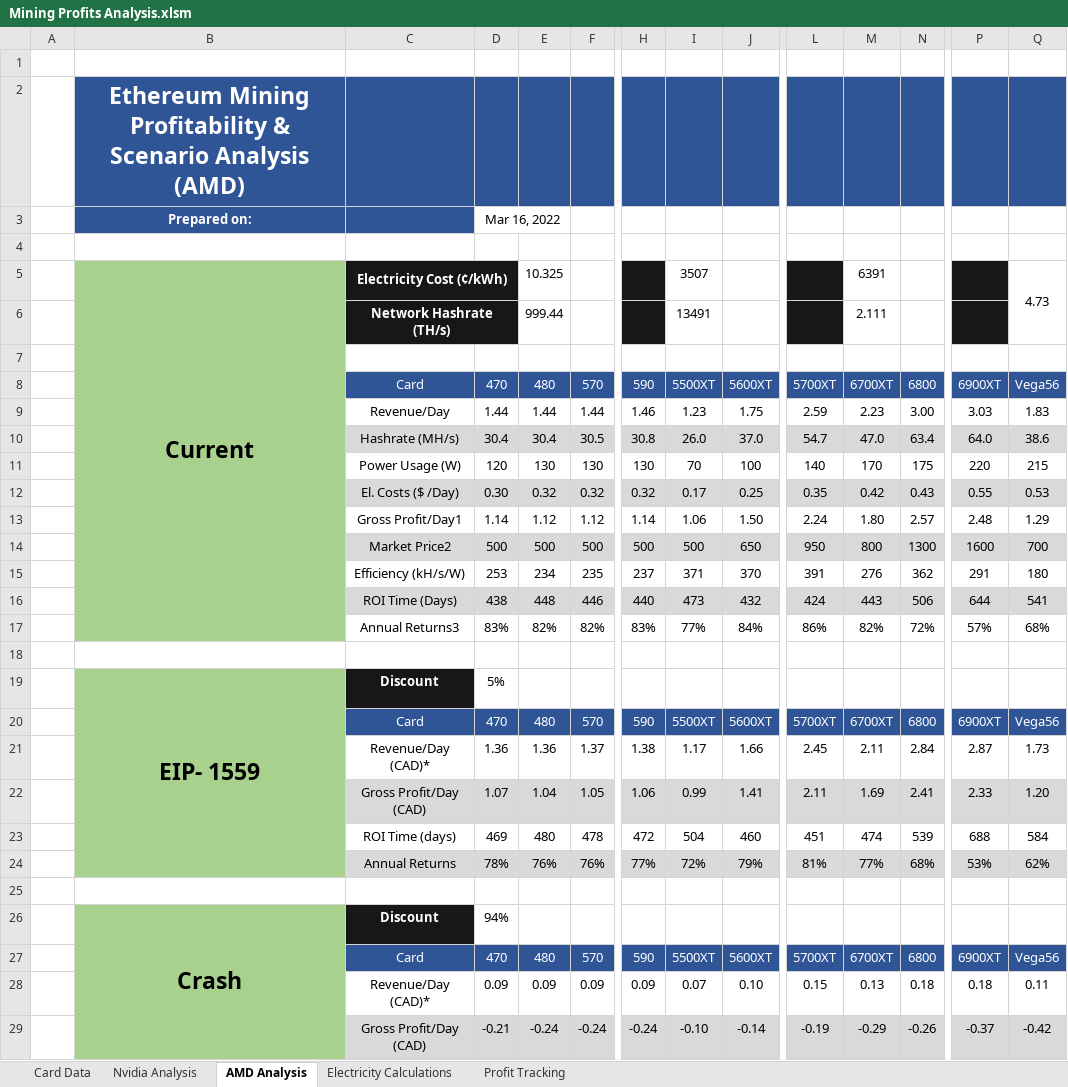
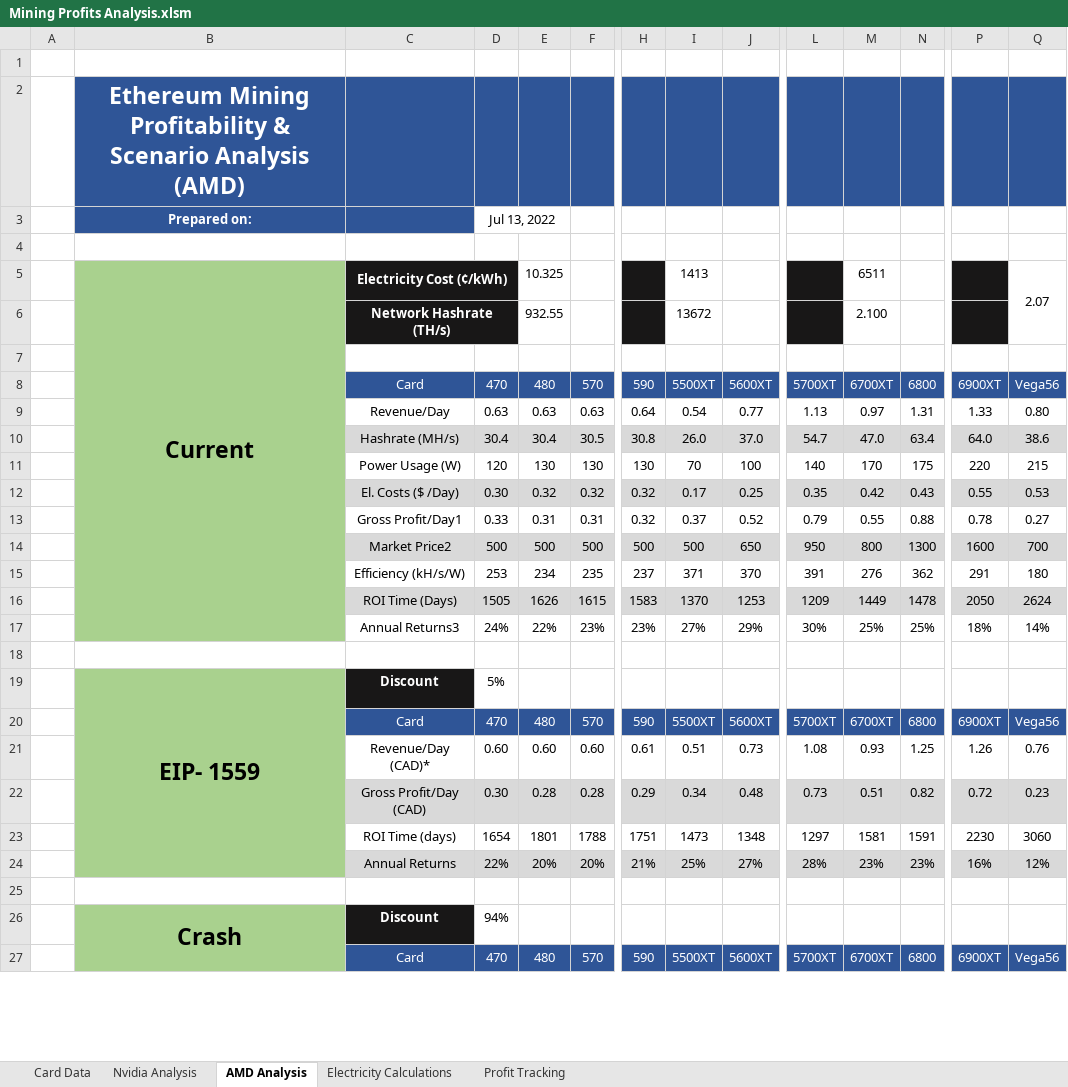
Before and after one commit to HoTofu/eth-gpu-mining-profitability, an Excel workbook: Mining Profits Analysis.xlsm, sheet AMD Analysis, drawn as a sheet; only a part is shown, gaps mark what is left out; values as stored, in another font and other column widths than the file's, no borders; removed rows and columns are numbered as before the commit, all else as after; rows hold the shown columns only; the diff covers the shown part only; the diff names each change by its address in the sheet, - before the commit and + after, or states it on an @@ line.

Commit message:
Update Mining Profits Analysis.xlsm

```diff
--- a/Mining Profits Analysis.xlsm (sheet AMD Analysis)
+++ b/Mining Profits Analysis.xlsm (sheet AMD Analysis)
-D3: Mar 16, 2022
+D3: Jul 13, 2022
-I5: 3507
+I5: 1413
-M5: 6391
+M5: 6511
-Q5: 4.73
+Q5: 2.07
-E6: 999.44
+E6: 932.55
-I6: 13491
+I6: 13672
-M6: 2.111
+M6: 2.100
-row 9:  |  | Revenue/Day | 1.44 | 1.44 | 1.44 | 1.46 | 1.23 | 1.75 | 2.59 | 2.23 | 3.00 | 3.03 | 1.83
+row 9:  |  | Revenue/Day | 0.63 | 0.63 | 0.63 | 0.64 | 0.54 | 0.77 | 1.13 | 0.97 | 1.31 | 1.33 | 0.80
-row 13:  |  | Gross Profit/Day1 | 1.14 | 1.12 | 1.12 | 1.14 | 1.06 | 1.50 | 2.24 | 1.80 | 2.57 | 2.48 | 1.29
+row 13:  |  | Gross Profit/Day1 | 0.33 | 0.31 | 0.31 | 0.32 | 0.37 | 0.52 | 0.79 | 0.55 | 0.88 | 0.78 | 0.27
-row 16:  |  | ROI Time (Days) | 438 | 448 | 446 | 440 | 473 | 432 | 424 | 443 | 506 | 644 | 541
-row 17:  |  | Annual Returns3 | 83% | 82% | 82% | 83% | 77% | 84% | 86% | 82% | 72% | 57% | 68%
+row 16:  |  | ROI Time (Days) | 1505 | 1626 | 1615 | 1583 | 1370 | 1253 | 1209 | 1449 | 1478 | 2050 | 2624
+row 17:  |  | Annual Returns3 | 24% | 22% | 23% | 23% | 27% | 29% | 30% | 25% | 25% | 18% | 14%
-row 21:  |  | Revenue/Day (CAD)* | 1.36 | 1.36 | 1.37 | 1.38 | 1.17 | 1.66 | 2.45 | 2.11 | 2.84 | 2.87 | 1.73
-row 22:  |  | Gross Profit/Day (CAD) | 1.07 | 1.04 | 1.05 | 1.06 | 0.99 | 1.41 | 2.11 | 1.69 | 2.41 | 2.33 | 1.20
-row 23:  |  | ROI Time (days) | 469 | 480 | 478 | 472 | 504 | 460 | 451 | 474 | 539 | 688 | 584
-row 24:  |  | Annual Returns | 78% | 76% | 76% | 77% | 72% | 79% | 81% | 77% | 68% | 53% | 62%
+row 21:  |  | Revenue/Day (CAD)* | 0.60 | 0.60 | 0.60 | 0.61 | 0.51 | 0.73 | 1.08 | 0.93 | 1.25 | 1.26 | 0.76
+row 22:  |  | Gross Profit/Day (CAD) | 0.30 | 0.28 | 0.28 | 0.29 | 0.34 | 0.48 | 0.73 | 0.51 | 0.82 | 0.72 | 0.23
+row 23:  |  | ROI Time (days) | 1654 | 1801 | 1788 | 1751 | 1473 | 1348 | 1297 | 1581 | 1591 | 2230 | 3060
+row 24:  |  | Annual Returns | 22% | 20% | 20% | 21% | 25% | 27% | 28% | 23% | 23% | 16% | 12%
-row 28:  |  | Revenue/Day (CAD)* | 0.09 | 0.09 | 0.09 | 0.09 | 0.07 | 0.10 | 0.15 | 0.13 | 0.18 | 0.18 | 0.11
-row 29:  |  | Gross Profit/Day (CAD) | -0.21 | -0.24 | -0.24 | -0.24 | -0.10 | -0.14 | -0.19 | -0.29 | -0.26 | -0.37 | -0.42
```
Also changed, not shown: 7 added rows and 5 removed rows elsewhere in this sheet, sheet Nvidia Analysis, sheet Card Data, charts or pictures.
